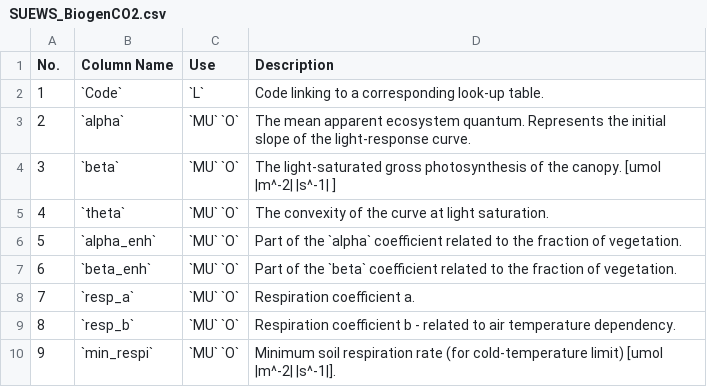
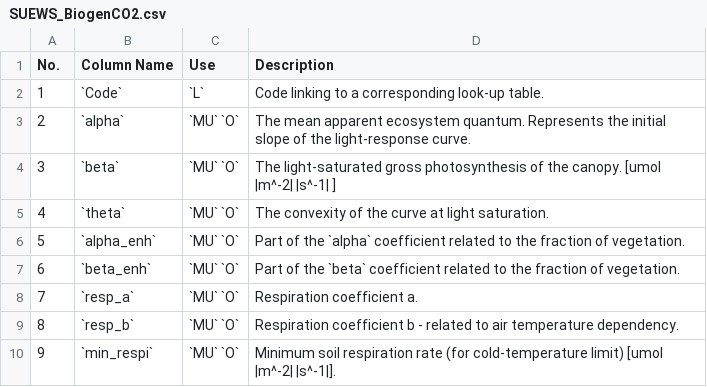
Before and after one commit to Urban-Meteorology-Reading/SUEWS-Docs, a CSV file: docs/source/input_files/SUEWS_SiteInfo/csv-table/SUEWS_BiogenCO2.csv, drawn as a sheet.

Commit message:
fixed typos in summary tables

```diff
--- a/docs/source/input_files/SUEWS_SiteInfo/csv-table/SUEWS_BiogenCO2.csv
+++ b/docs/source/input_files/SUEWS_SiteInfo/csv-table/SUEWS_BiogenCO2.csv
@@ -5,6 +5,6 @@ No.,Column Name,Use,Description
 4,`theta`,`MU` `O`,The convexity of the curve at light saturation.
-5,`alpha_enh`,`MU` `O`,Part of the `alpha` coeﬃcient related to the fraction of vegetation.
-6,`beta_enh`,`MU` `O`,Part of the `beta` coeﬃcient related to the fraction of vegetation.
-7,`resp_a`,`MU` `O`,Respiration coeﬃcient a.
-8,`resp_b`,`MU` `O`,Respiration coeﬃcient b - related to air temperature dependency.
+5,`alpha_enh`,`MU` `O`,Part of the `alpha` coefficient related to the fraction of vegetation.
+6,`beta_enh`,`MU` `O`,Part of the `beta` coefficient related to the fraction of vegetation.
+7,`resp_a`,`MU` `O`,Respiration coefficient a.
+8,`resp_b`,`MU` `O`,Respiration coefficient b - related to air temperature dependency.
 9,`min_respi`,`MU` `O`,Minimum soil respiration rate (for cold-temperature limit) [umol |m^-2| |s^-1|].
```
Also changed, not shown: 1 other file.
